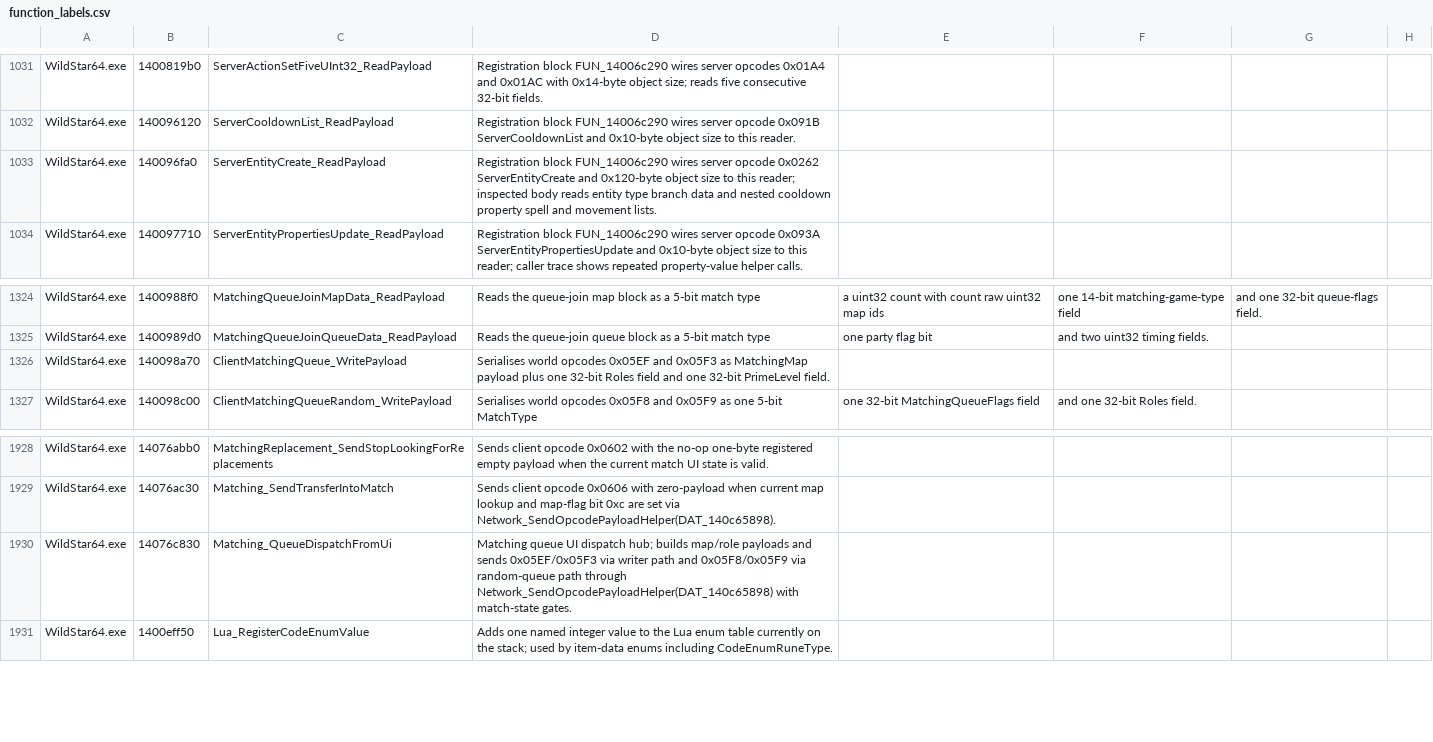
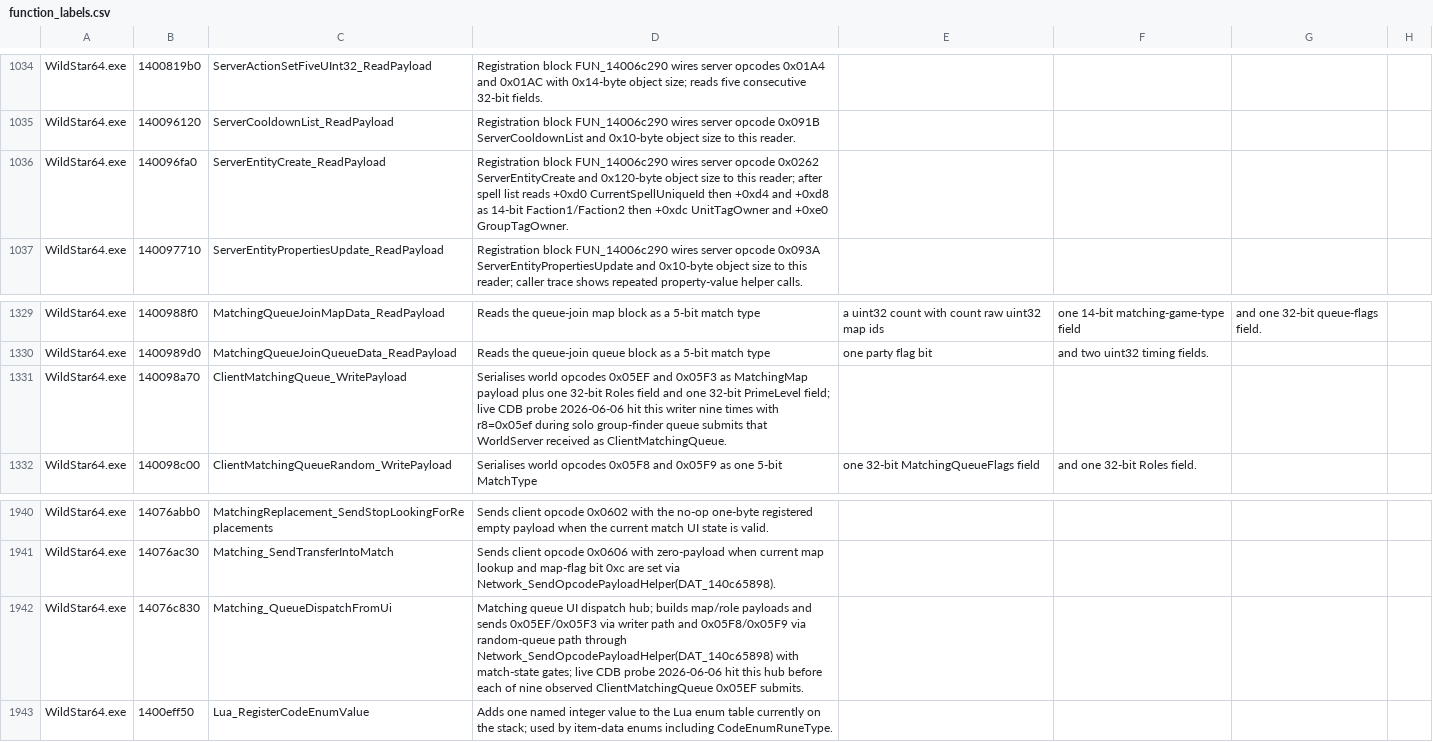
Before and after one commit to BankaiNoJutsu/NexusForever, a CSV file: Decomp/Analysis/function_labels.csv, drawn as a sheet; only a part is shown, gaps mark what is left out; addresses are those after the commit; the diff covers the shown part only; the diff names each change by its address in the sheet, - before the commit and + after, or states it on an @@ line.

Commit message:
Refresh decompile evidence and status trackers
Update CURRENT_STATUS and the gameplay, matching, missing-feature, placeholder, and prerequisite trackers with the 2026-06-05/06 evidence passes.

Record the StorefrontLib.RequestHistory correction for opcode 0x082E, keep virtual-currency package Lua registration targets mapped-only, and update the opcode coverage inventory row to point at the new ClientStorefrontRequestPurchaseHistory model and handler.

Add WILDSTAR_CLIENT_DATA_REUSE_PLAN to document how local wildstar_client, jabbithole, and nf_map staging data may guide audits, tests, and reviewed imports without becoming runtime dependencies.

Capture the live group-finder CDB smoke that correlated queue submit, leave-all, match-ready, decline, and accept paths while keeping 0x05CF, 0x0600, 0x062A, 0x0634, and standalone non-zero 0x0718 blocked.

Refresh function labels and coverage summaries for entity relationship/faction helpers, spell auxiliary blockers, raid queue rechecks, ServerLootWinner, pet stance/spawn notes, and matching request/response labels.

Document addon corpus tooling/report locations and entity-create aux neutrality after Faction1/Faction2 main packet offsets were mapped.

Record prerequisite Unknown245/Unknown275 account-item claim evidence, the duplicate-body alias conclusion, and the server-side contextual handlers used for dye and Holo-Wardrobe claim rows.

Validation: git diff --cached --check passed for this documentation/inventory slice.

Validation inherited from this reviewed worktree: game tests passed 2759/2759 and full Source/NexusForever.sln build passed with 0 warnings and 0 errors before the commit split.

```diff
--- a/Decomp/Analysis/function_labels.csv
+++ b/Decomp/Analysis/function_labels.csv
-D1036: …this reader; inspected body reads entity type branch data and nested cooldown property spell and movement lists.
+D1036: …this reader; after spell list reads +0xd0 CurrentSpellUniqueId then +0xd4 and +0xd8 as 14-bit Faction1/Faction2 then +0xdc UnitTagOwner and +0xe0 GroupTagOwner.
-D1331: …32-bit PrimeLevel field.
+D1331: …32-bit PrimeLevel field; live CDB probe 2026-06-06 hit this writer nine times with r8=0x05ef during solo group-finder queue submits that WorldServer received as ClientMatchingQueue.
-D1942: …with match-state gates.
+D1942: …with match-state gates; live CDB probe 2026-06-06 hit this hub before each of nine observed ClientMatchingQueue 0x05EF submits.
```
Also changed, not shown: 12 added rows and 37 edited cells elsewhere in this file, 10 other files.
